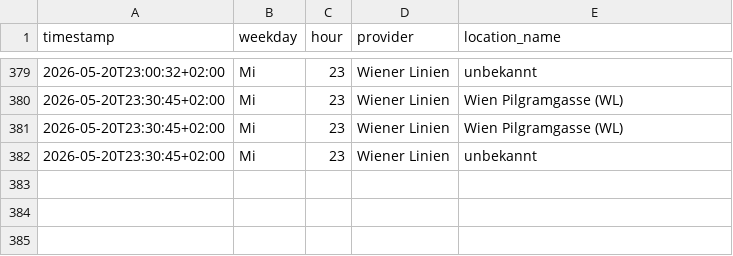
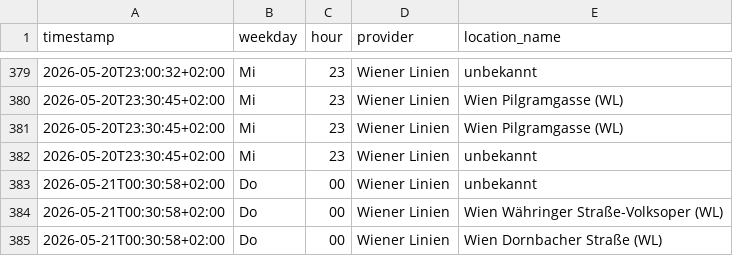
Before and after one commit to Origamihase/wien-oepnv, a CSV file: data/stats/stoerungen_2026.csv, drawn as a sheet; only a part is shown, gaps mark what is left out; the diff names each change by its address in the sheet, - before the commit and + after, or states it on an @@ line.

```diff
--- a/data/stats/stoerungen_2026.csv
+++ b/data/stats/stoerungen_2026.csv
+row 383: 2026-05-21T00:30:58+02:00 | Do | 00 | Wiener Linien | unbekannt
+row 384: 2026-05-21T00:30:58+02:00 | Do | 00 | Wiener Linien | Wien Währinger Straße-Volksoper (WL)
+row 385: 2026-05-21T00:30:58+02:00 | Do | 00 | Wiener Linien | Wien Dornbacher Straße (WL)
```
Also changed, not shown: data/stats/stammstrecke_2026.csv, 7 other files.
